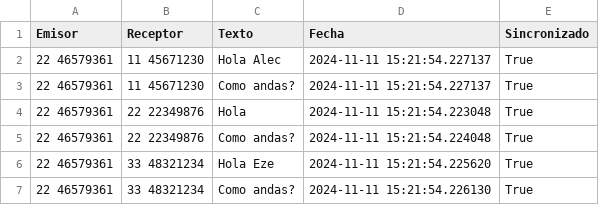
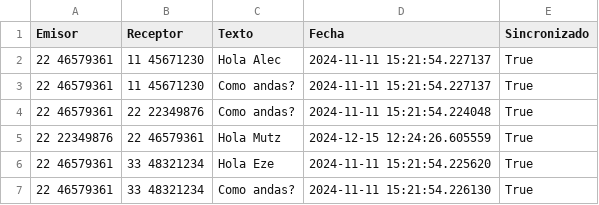
Before and after one commit to franmutzitba/TP_Estructuras_2Q2024, a CSV file: z_archivo_sms.csv, drawn as a sheet; removed rows and columns are numbered as before the commit, all else as after; the diff names each change by its address in the sheet, - before the commit and + after, or states it on an @@ line.

```diff
--- a/z_archivo_sms.csv
+++ b/z_archivo_sms.csv
-row 4: 22 46579361 | 22 22349876 | Hola | 2024-11-11 15:21:54.223048 | True
+row 5: 22 22349876 | 22 46579361 | Hola Mutz | 2024-12-15 12:24:26.605559 | True
```
Also changed, not shown: z_celulares.csv, 1 other file.
